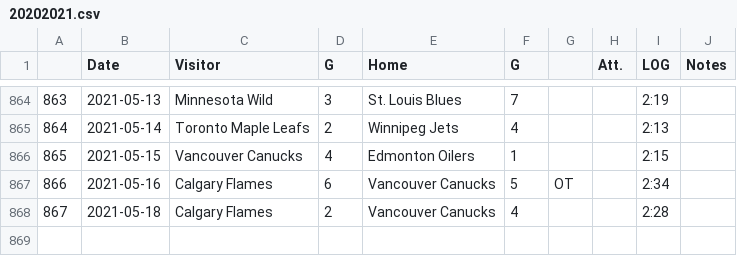
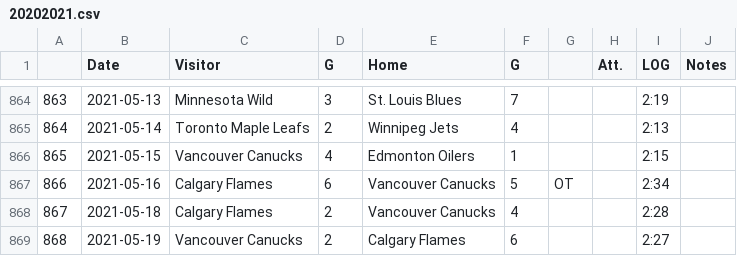
Before and after one commit to pbulsink/HockeyModel, a CSV file: data-raw/20202021.csv, drawn as a sheet; only a part is shown, gaps mark what is left out; the diff names each change by its address in the sheet, - before the commit and + after, or states it on an @@ line.

```diff
--- a/data-raw/20202021.csv
+++ b/data-raw/20202021.csv
+row 869: 868 | 2021-05-19 | Vancouver Canucks | 2 | Calgary Flames | 6 |  |  | 2:27
```
Also changed, not shown: 10 other files.
